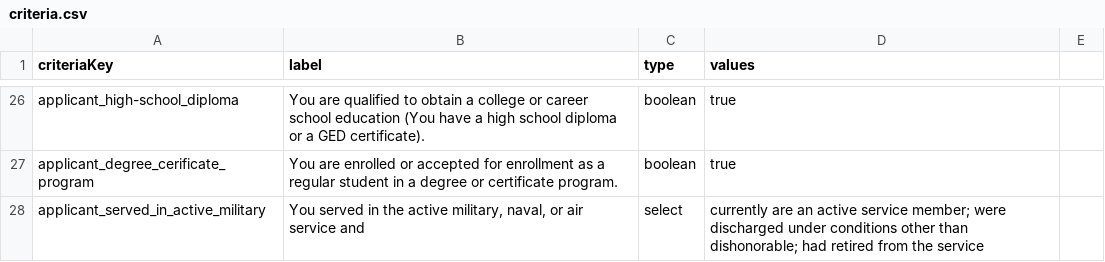
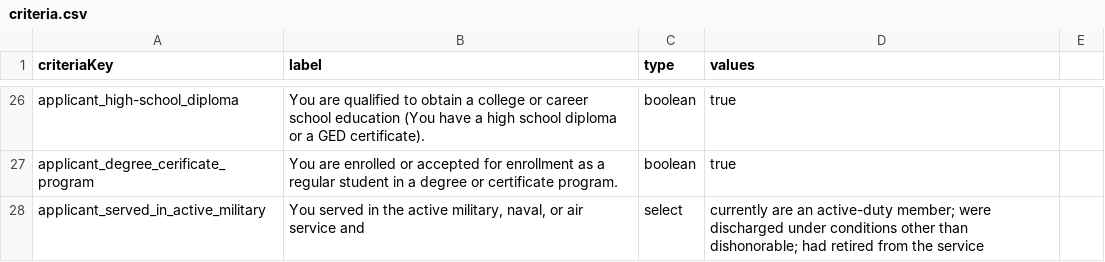
Before and after one commit to GSA-TTS/usagov-benefits-eligibility, a CSV file: content/criteria.csv, drawn as a sheet; only a part is shown, gaps mark what is left out.

Commit message:
Copy change

```diff
--- a/content/criteria.csv
+++ b/content/criteria.csv
@@ -27,2 +27,2 @@ applicant_high-school_diploma,"You are qualified to obtain a college or career s
 applicant_degree_cerificate_program,"You are enrolled or accepted for enrollment as a regular student in a degree or certificate program.",boolean,true
-applicant_served_in_active_military,"You served in the active military, naval, or air service and",select,currently are an active service member; were discharged under conditions other than dishonorable; had retired from the service
+applicant_served_in_active_military,"You served in the active military, naval, or air service and",select,currently are an active-duty member; were discharged under conditions other than dishonorable; had retired from the service
```
